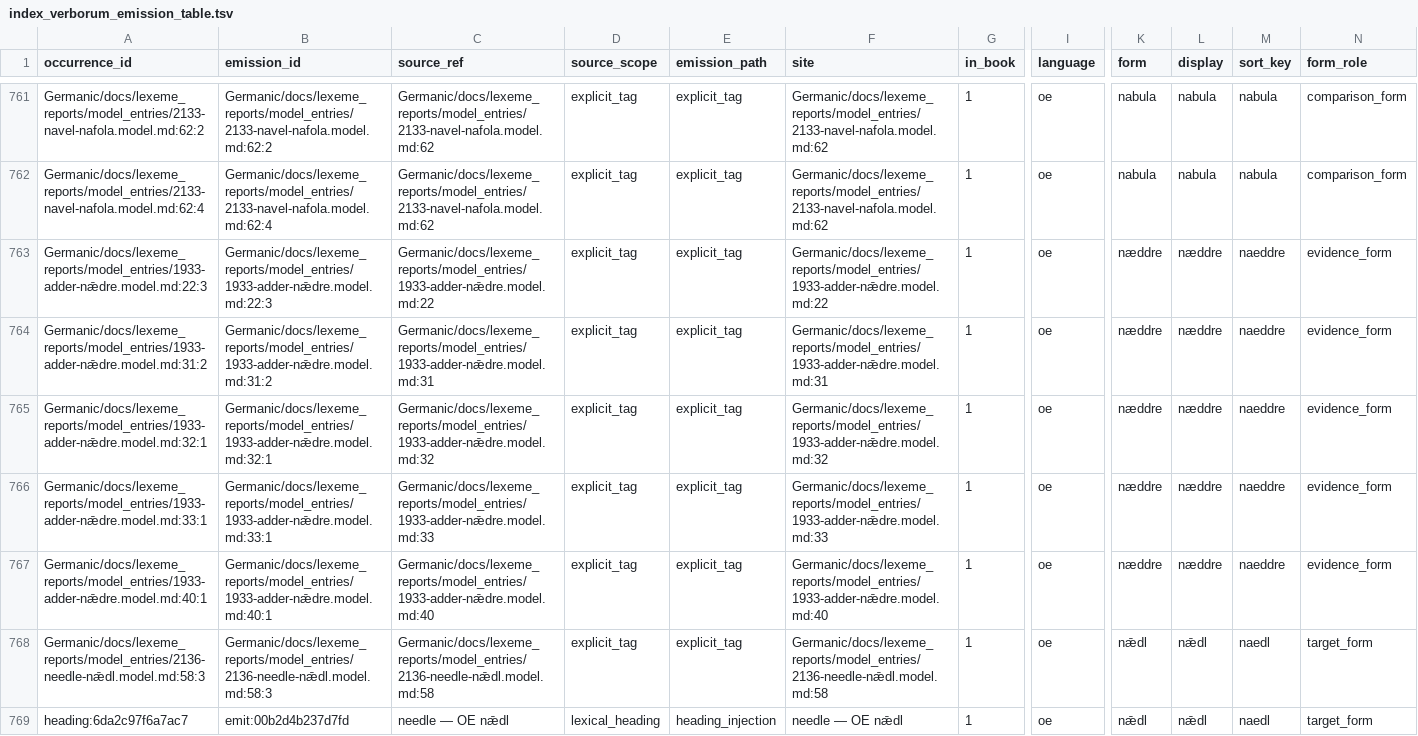
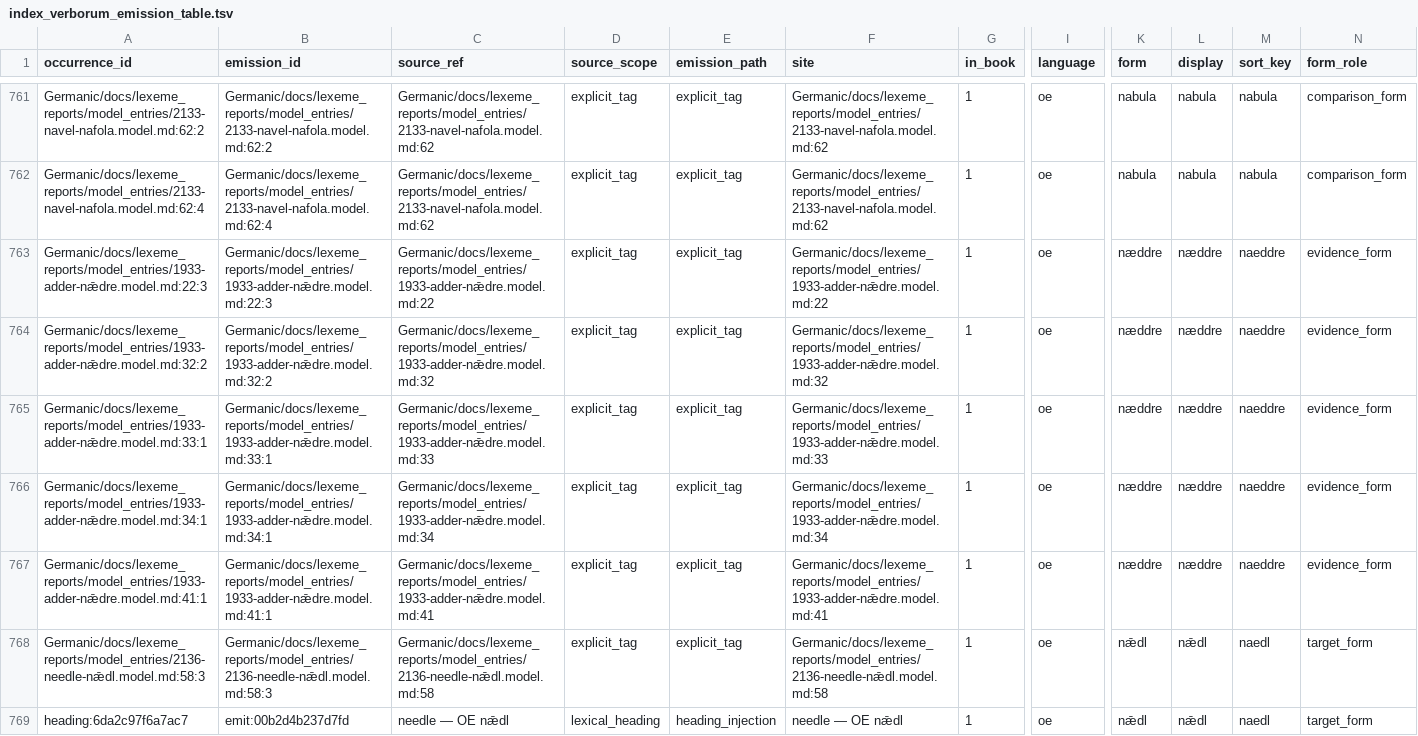
Before and after one commit to TJuniper/caprWIP, a TSV file: Germanic/docs/book/index_verborum_emission_table.tsv, drawn as a sheet; only a part is shown, gaps mark what is left out; removed rows and columns are numbered as before the commit, all else as after; rows hold the shown columns only; the diff covers the shown part only; the diff names each change by its address in the sheet, - before the commit and + after, or states it on an @@ line.

```diff
--- a/Germanic/docs/book/index_verborum_emission_table.tsv
+++ b/Germanic/docs/book/index_verborum_emission_table.tsv
-row 764: Germanic/docs/lexeme_reports/model_entries/1933-adder-nǣdre.model.md:31:2 | Germanic/docs/lexeme_reports/model_entries/1933-adder-nǣdre.model.md:31:2 | Germanic/docs/lexeme_reports/model_entries/1933-adder-nǣdre.model.md:31 | explicit_tag | explicit_tag | Germanic/docs/lexeme_reports/model_entries/1933-adder-nǣdre.model.md:31 | 1 | oe | næddre | næddre | naeddre | evidence_form
-A764 (occurrence_id): Germanic/docs/lexeme_reports/model_entries/1933-adder-nǣdre.model.md:32:1
+A764 (occurrence_id): Germanic/docs/lexeme_reports/model_entries/1933-adder-nǣdre.model.md:32:2
-B764 (emission_id): Germanic/docs/lexeme_reports/model_entries/1933-adder-nǣdre.model.md:32:1
+B764 (emission_id): Germanic/docs/lexeme_reports/model_entries/1933-adder-nǣdre.model.md:32:2
-A766 (occurrence_id): Germanic/docs/lexeme_reports/model_entries/1933-adder-nǣdre.model.md:40:1
+A766 (occurrence_id): Germanic/docs/lexeme_reports/model_entries/1933-adder-nǣdre.model.md:34:1
-B766 (emission_id): Germanic/docs/lexeme_reports/model_entries/1933-adder-nǣdre.model.md:40:1
+B766 (emission_id): Germanic/docs/lexeme_reports/model_entries/1933-adder-nǣdre.model.md:34:1
-C766 (source_ref): Germanic/docs/lexeme_reports/model_entries/1933-adder-nǣdre.model.md:40
+C766 (source_ref): Germanic/docs/lexeme_reports/model_entries/1933-adder-nǣdre.model.md:34
-F766 (site): Germanic/docs/lexeme_reports/model_entries/1933-adder-nǣdre.model.md:40
+F766 (site): Germanic/docs/lexeme_reports/model_entries/1933-adder-nǣdre.model.md:34
+row 767: Germanic/docs/lexeme_reports/model_entries/1933-adder-nǣdre.model.md:41:1 | Germanic/docs/lexeme_reports/model_entries/1933-adder-nǣdre.model.md:41:1 | Germanic/docs/lexeme_reports/model_entries/1933-adder-nǣdre.model.md:41 | explicit_tag | explicit_tag | Germanic/docs/lexeme_reports/model_entries/1933-adder-nǣdre.model.md:41 | 1 | oe | næddre | næddre | naeddre | evidence_form
```
Also changed, not shown: 20 edited cells elsewhere in this file, Germanic/docs/book/index_verborum_book_emissions.tsv, Germanic/docs/book/index_verborum_book_main.tsv, 54 other files.
